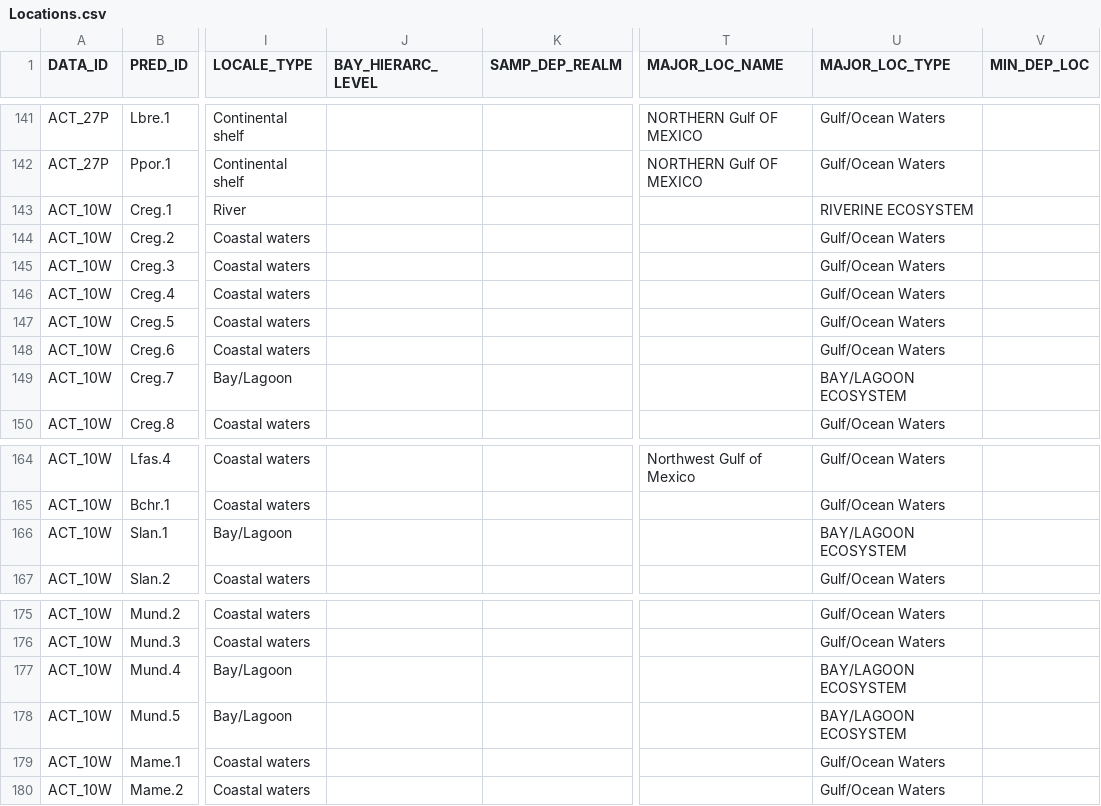
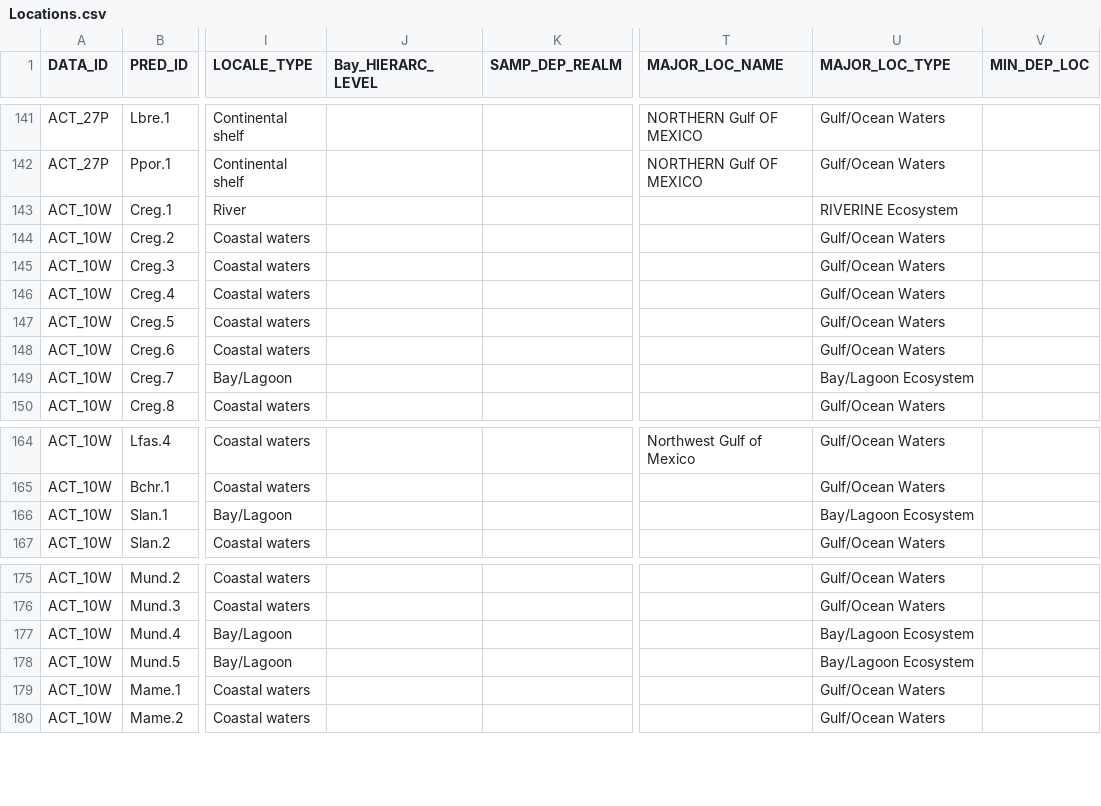
Before and after one commit to GoMexSI/abascal, a CSV file: Locations.csv, drawn as a sheet; only a part is shown, gaps mark what is left out; the diff names each change by its address in the sheet, - before the commit and + after, or states it on an @@ line.

Commit message:
fix casing

```diff
--- a/Locations.csv
+++ b/Locations.csv
-J1: BAY_HIERARC_LEVEL
+J1: Bay_HIERARC_LEVEL
-U143 (MAJOR_LOC_TYPE): RIVERINE ECOSYSTEM
+U143 (MAJOR_LOC_TYPE): RIVERINE Ecosystem
-U149 (MAJOR_LOC_TYPE): BAY/LAGOON ECOSYSTEM
+U149 (MAJOR_LOC_TYPE): Bay/Lagoon Ecosystem
-U166 (MAJOR_LOC_TYPE): BAY/LAGOON ECOSYSTEM
+U166 (MAJOR_LOC_TYPE): Bay/Lagoon Ecosystem
-U177:U178 (MAJOR_LOC_TYPE): BAY/LAGOON ECOSYSTEM
+U177:U178 (MAJOR_LOC_TYPE): Bay/Lagoon Ecosystem
```
